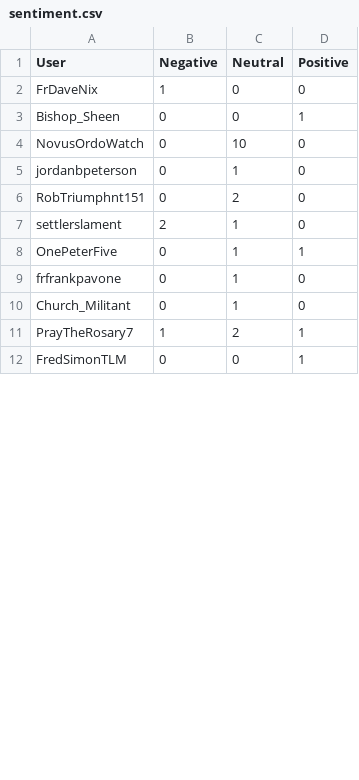
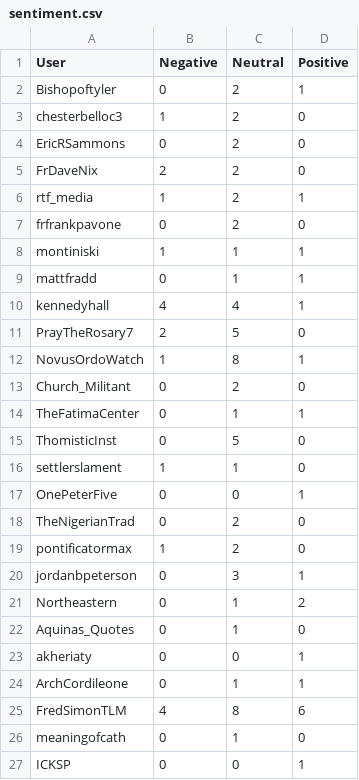
Before and after one commit to jjz17/Twitter-Mining, a CSV file: sentiment.csv, drawn as a sheet; only a part is shown; the diff covers the shown part only.

Commit message:
Refining data processing functions

```diff
--- a/sentiment.csv
+++ b/sentiment.csv
@@ -1,12 +1,27 @@
 User,Negative,Neutral,Positive
-FrDaveNix,1,0,0
-Bishop_Sheen,0,0,1
-NovusOrdoWatch,0,10,0
-jordanbpeterson,0,1,0
-RobTriumphnt151,0,2,0
-settlerslament,2,1,0
-OnePeterFive,0,1,1
-frfrankpavone,0,1,0
-Church_Militant,0,1,0
-PrayTheRosary7,1,2,1
-FredSimonTLM,0,0,1
+Bishopoftyler,0,2,1
+chesterbelloc3,1,2,0
+EricRSammons,0,2,0
+FrDaveNix,2,2,0
+rtf_media,1,2,1
+frfrankpavone,0,2,0
+montiniski,1,1,1
+mattfradd,0,1,1
+kennedyhall,4,4,1
+PrayTheRosary7,2,5,0
+NovusOrdoWatch,1,8,1
+Church_Militant,0,2,0
+TheFatimaCenter,0,1,1
+ThomisticInst,0,5,0
+settlerslament,1,1,0
+OnePeterFive,0,0,1
+TheNigerianTrad,0,2,0
+pontificatormax,1,2,0
+jordanbpeterson,0,3,1
+Northeastern,0,1,2
+Aquinas_Quotes,0,1,0
+akheriaty,0,0,1
+ArchCordileone,0,1,1
+FredSimonTLM,4,8,6
+meaningofcath,0,1,0
+ICKSP,0,0,1
```
Also changed, not shown: 1 added row and 2 edited cells elsewhere in this file, 2 other files.
